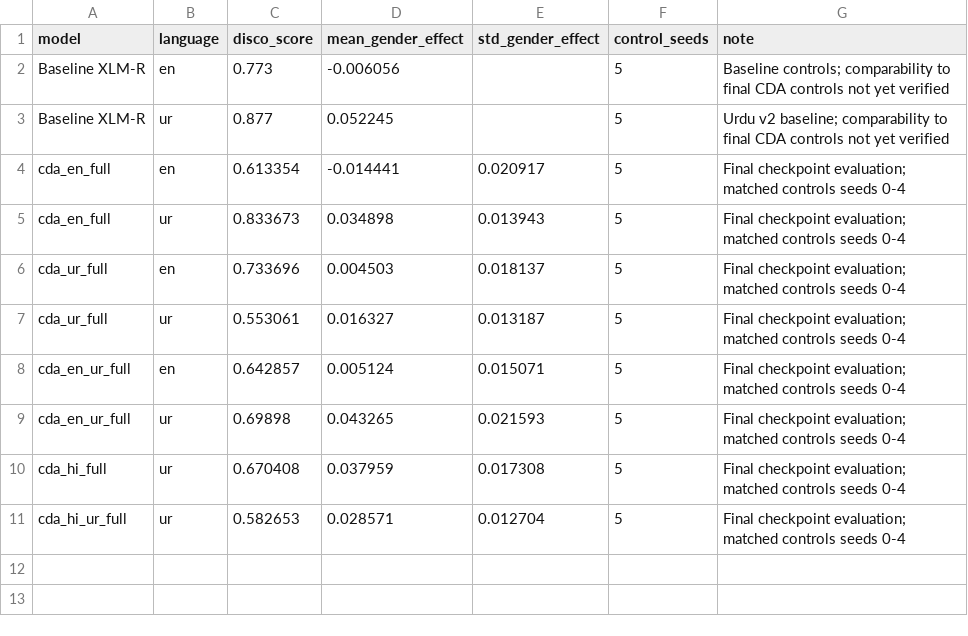
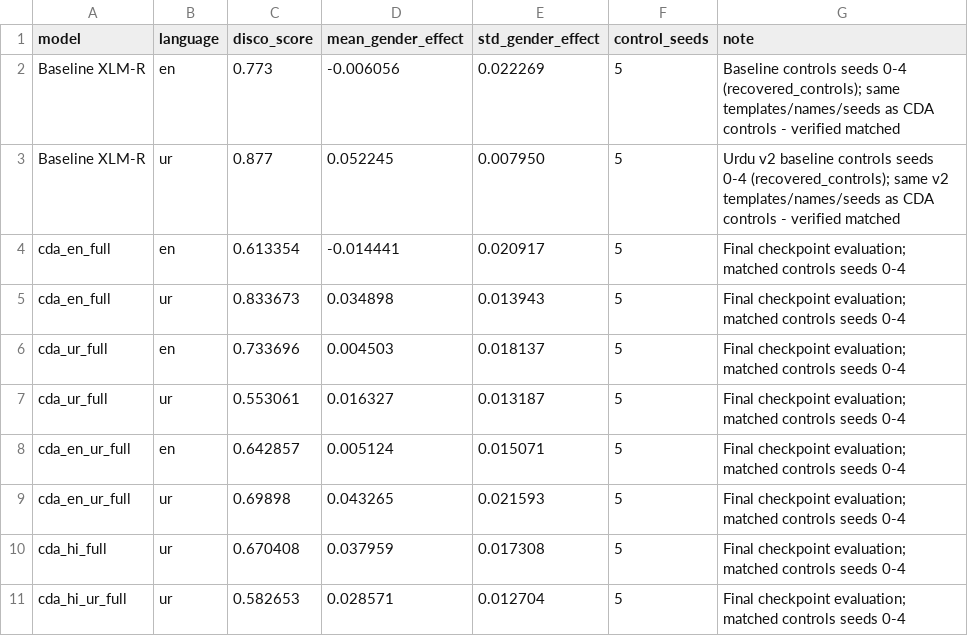
Before and after one commit to FatimaUlSamahat/nlp-gender-bias-urdu, a CSV file: results/stream2_final_comparison.csv, drawn as a sheet.

Commit message:
Verify matched baseline controls; add paired comparison of Urdu gender effects

```diff
--- a/results/stream2_final_comparison.csv
+++ b/results/stream2_final_comparison.csv
@@ -1,4 +1,4 @@
 model,language,disco_score,mean_gender_effect,std_gender_effect,control_seeds,note
-Baseline XLM-R,en,0.773,-0.006056,,5,Baseline controls; comparability to final CDA controls not yet verified
-Baseline XLM-R,ur,0.877,0.052245,,5,Urdu v2 baseline; comparability to final CDA controls not yet verified
+Baseline XLM-R,en,0.773,-0.006056,0.022269,5,Baseline controls seeds 0-4 (recovered_controls); same templates/names/seeds as CDA controls - verified matched
+Baseline XLM-R,ur,0.877,0.052245,0.007950,5,Urdu v2 baseline controls seeds 0-4 (recovered_controls); same v2 templates/names/seeds as CDA controls - verified matched
 cda_en_full,en,0.613354,-0.014441,0.020917,5,Final checkpoint evaluation; matched controls seeds 0-4
```
Also changed, not shown: 1 other file.
